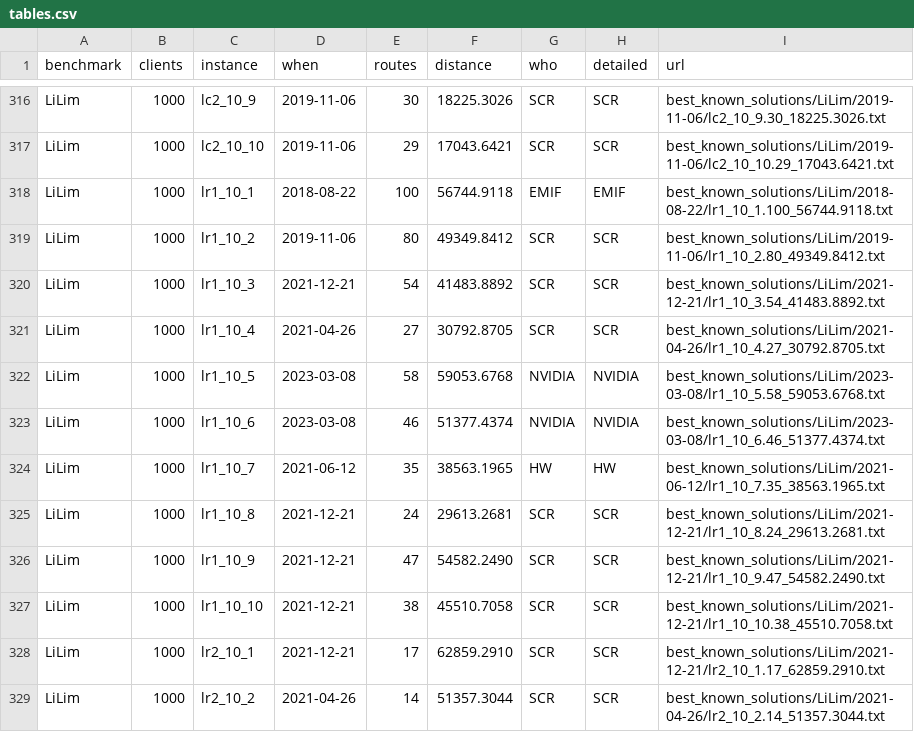
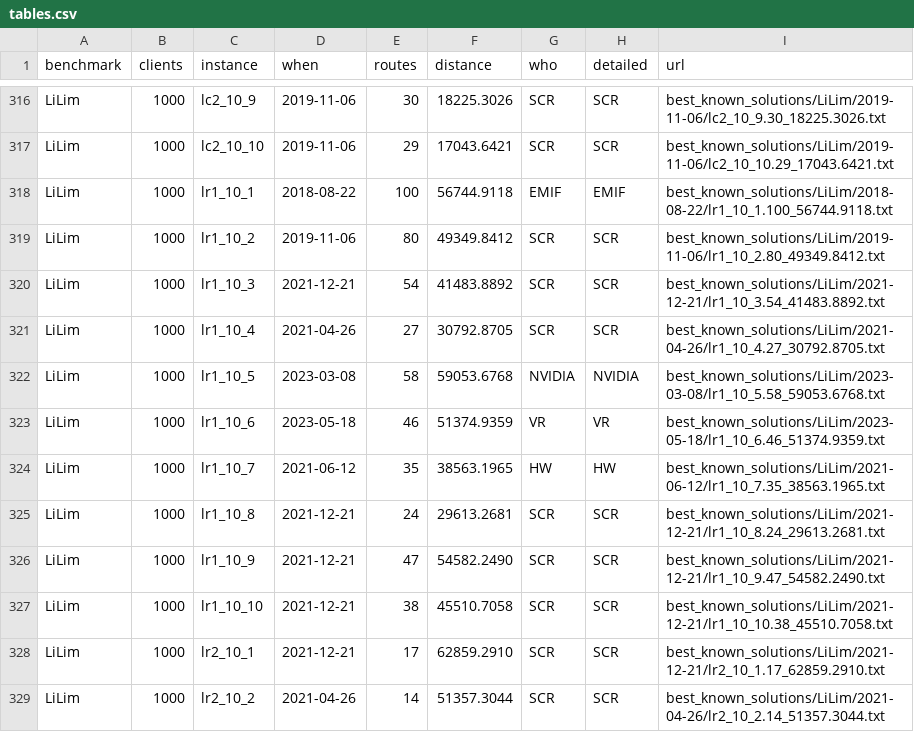
Before and after one commit to rogalski-wmii-uni-lodz-pl/vrp-benchmarks, a CSV file: tables.csv, drawn as a sheet; only a part is shown, gaps mark what is left out.

```diff
--- a/tables.csv
+++ b/tables.csv
@@ -322,3 +322,3 @@ LiLim,1000,lr1_10_4,2021-04-26,27,30792.8705,SCR,SCR,best_known_solutions/LiLim/
 LiLim,1000,lr1_10_5,2023-03-08,58,59053.6768,NVIDIA,NVIDIA,best_known_solutions/LiLim/2023-03-08/lr1_10_5.58_59053.6768.txt
-LiLim,1000,lr1_10_6,2023-03-08,46,51377.4374,NVIDIA,NVIDIA,best_known_solutions/LiLim/2023-03-08/lr1_10_6.46_51377.4374.txt
+LiLim,1000,lr1_10_6,2023-05-18,46,51374.9359,VR,VR,best_known_solutions/LiLim/2023-05-18/lr1_10_6.46_51374.9359.txt
 LiLim,1000,lr1_10_7,2021-06-12,35,38563.1965,HW,HW,best_known_solutions/LiLim/2021-06-12/lr1_10_7.35_38563.1965.txt
```
Also changed, not shown: improvements.csv, 4 other files.
